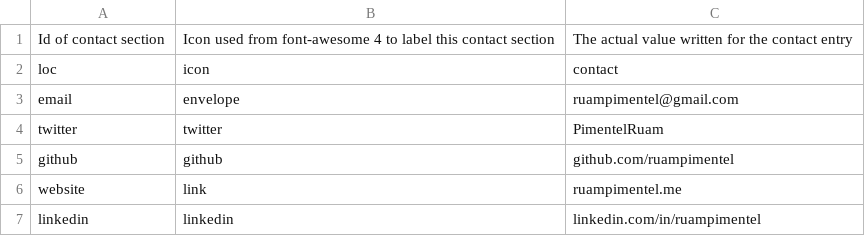
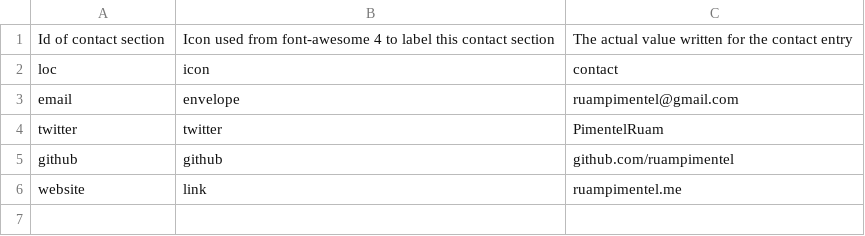
Before and after one commit to ruampimentel/Pimentel_CV, a CSV file: data/contact_info.csv, drawn as a sheet; the diff names each change by its address in the sheet, - before the commit and + after, or states it on an @@ line.

```diff
--- a/data/contact_info.csv
+++ b/data/contact_info.csv
-row 7: linkedin | linkedin | linkedin.com/in/ruampimentel
```
Also changed, not shown: data/entries.csv, 14 other files.
